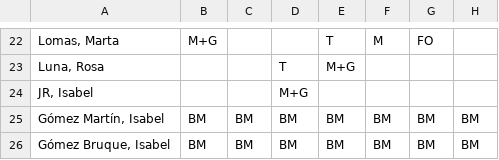
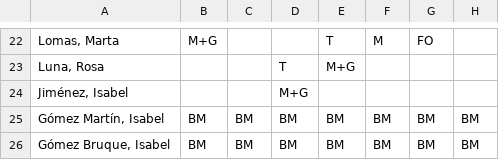
Before and after one commit to cjgaland/Web-Urgencias, a CSV file: Cuadrantes/data/cuadrantes/2025-09.csv, drawn as a sheet; only a part is shown, gaps mark what is left out; the diff names each change by its address in the sheet, - before the commit and + after, or states it on an @@ line.

```diff
--- a/Cuadrantes/data/cuadrantes/2025-09.csv
+++ b/Cuadrantes/data/cuadrantes/2025-09.csv
-A24: JR, Isabel
+A24: Jiménez, Isabel
```
Also changed, not shown: Cuadrantes/data/cuadrantes/2025-08.csv, Cuadrantes/data/cuadrantes/2025-10.csv.
